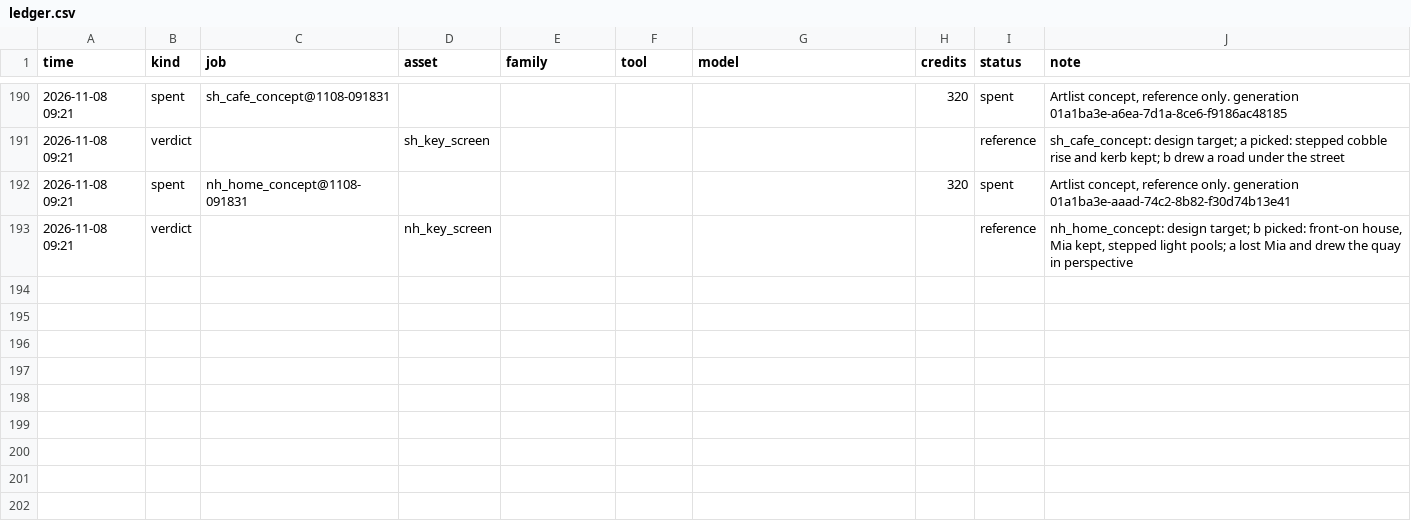
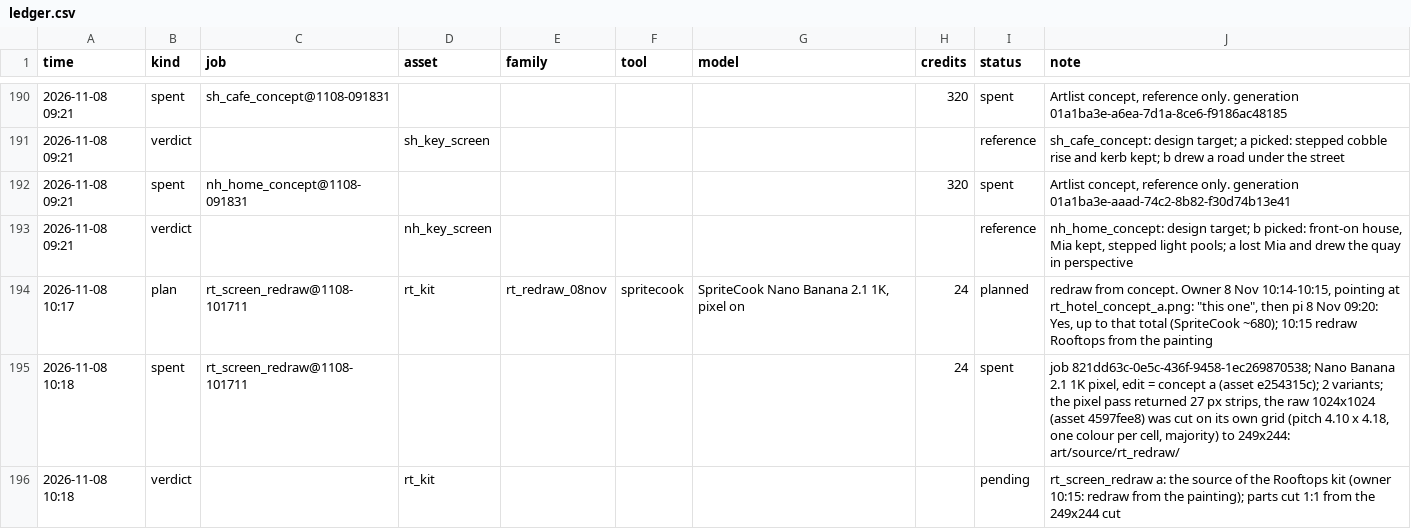
Before and after one commit to anatoliygromov/fetch, a CSV file: art/gen/ledger.csv, drawn as a sheet; only a part is shown, gaps mark what is left out; the diff names each change by its address in the sheet, - before the commit and + after, or states it on an @@ line.

```diff
--- a/art/gen/ledger.csv
+++ b/art/gen/ledger.csv
+row 194: 2026-11-08 10:17 | plan | rt_screen_redraw@1108-101711 | rt_kit | rt_redraw_08nov | spritecook | SpriteCook Nano Banana 2.1 1K, pixel on | 24 | planned | redraw from concept. Owner 8 Nov 10:14-10:15, pointing at rt_hotel_concept_a.png: "this one", then pi 8 Nov 09:20: Yes, up to that total (SpriteCook ~680); 10:15 redraw Rooftops from the painting
+row 195: 2026-11-08 10:18 | spent | rt_screen_redraw@1108-101711 |  |  |  |  | 24 | spent | job 821dd63c-0e5c-436f-9458-1ec269870538; Nano Banana 2.1 1K pixel, edit = concept a (asset e254315c); 2 variants; the pixel pass returned 27 px strips, the raw 1024x1024 (asset 4597fee8) was cut on its own grid (pitch 4.10 x 4.18, one colour per cell, majority) to 249x244: art/source/rt_redraw/
+row 196: 2026-11-08 10:18 | verdict |  | rt_kit |  |  |  |  | pending | rt_screen_redraw a: the source of the Rooftops kit (owner 10:15: redraw from the painting); parts cut 1:1 from the 249x244 cut
```
Also changed, not shown: 18 other files.
